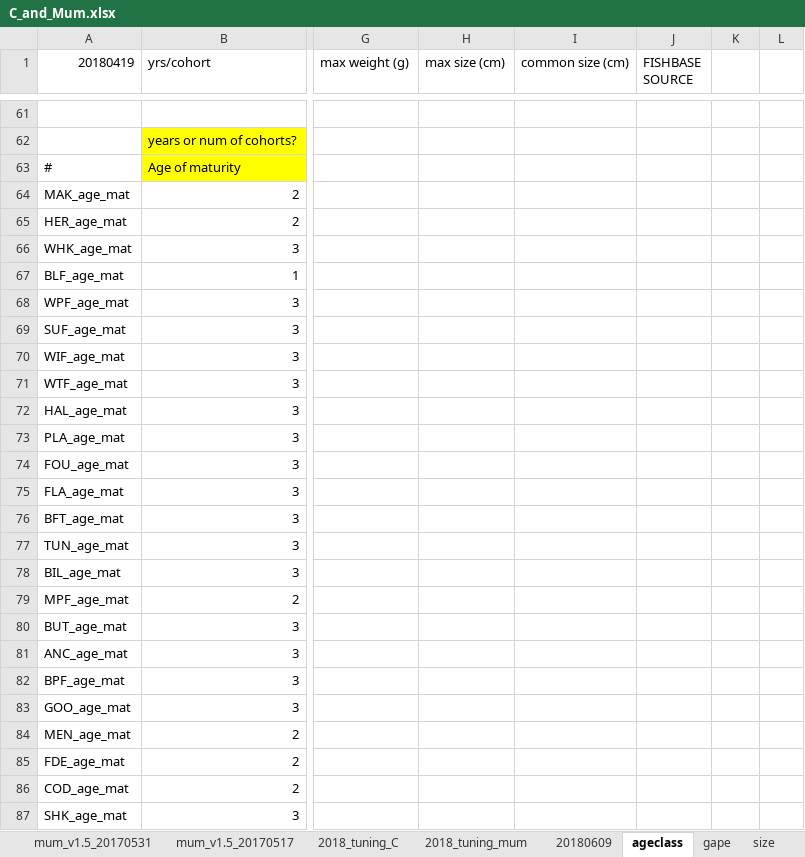
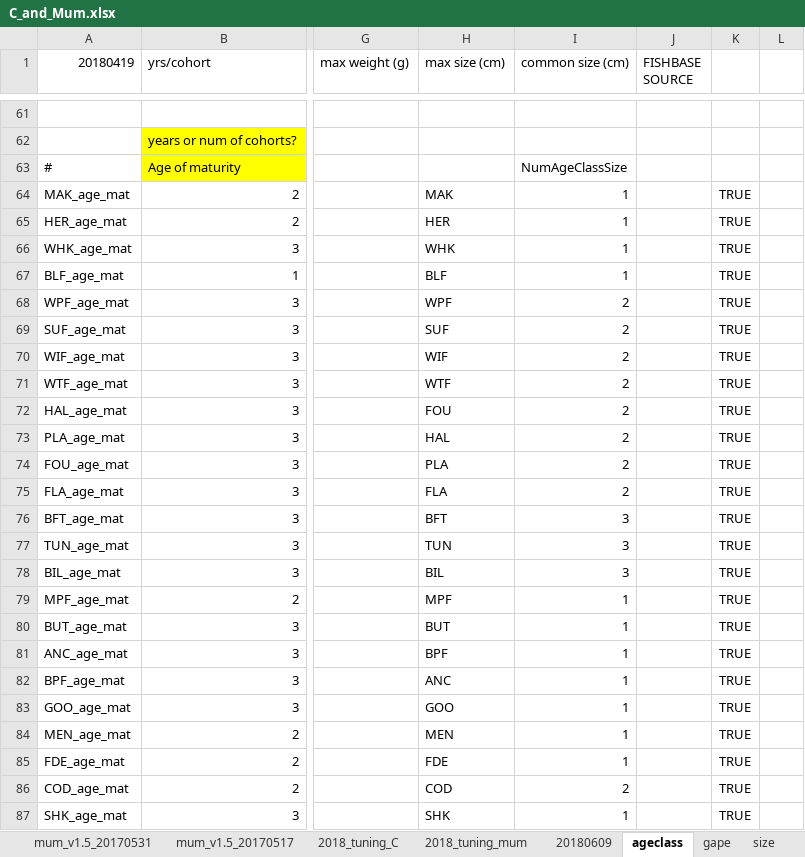
Before and after one commit to NEFSC/READ-EDAB-neusAtlantis, an Excel workbook: R/C_and_Mum.xlsx, sheet ageclass, drawn as a sheet; only a part is shown, gaps mark what is left out; values as stored, in another font and other column widths than the file's, no borders; conditional formats not drawn; the diff covers the shown part only; the diff names each change by its address in the sheet, - before the commit and + after, or states it on an @@ line.

```diff
--- a/R/C_and_Mum.xlsx (sheet ageclass)
+++ b/R/C_and_Mum.xlsx (sheet ageclass)
-I63 (common size (cm)): (empty)
+I63 (common size (cm)): NumAgeClassSize
-H64 (max size (cm)): (empty)
+H64 (max size (cm)): MAK
-I64:I67 (common size (cm)): (empty)
+I64:I67 (common size (cm)): 1
-K64:K87: (empty)
+K64:K87: TRUE
-H65 (max size (cm)): (empty)
+H65 (max size (cm)): HER
-H66 (max size (cm)): (empty)
+H66 (max size (cm)): WHK
-H67 (max size (cm)): (empty)
+H67 (max size (cm)): BLF
-H68 (max size (cm)): (empty)
+H68 (max size (cm)): WPF
-I68:I75 (common size (cm)): (empty)
+I68:I75 (common size (cm)): 2
-H69 (max size (cm)): (empty)
+H69 (max size (cm)): SUF
-H70 (max size (cm)): (empty)
+H70 (max size (cm)): WIF
-H71 (max size (cm)): (empty)
+H71 (max size (cm)): WTF
-H72 (max size (cm)): (empty)
+H72 (max size (cm)): FOU
-H73 (max size (cm)): (empty)
+H73 (max size (cm)): HAL
-H74 (max size (cm)): (empty)
+H74 (max size (cm)): PLA
-H75 (max size (cm)): (empty)
+H75 (max size (cm)): FLA
-H76 (max size (cm)): (empty)
+H76 (max size (cm)): BFT
-I76:I78 (common size (cm)): (empty)
+I76:I78 (common size (cm)): 3
-H77 (max size (cm)): (empty)
+H77 (max size (cm)): TUN
-H78 (max size (cm)): (empty)
+H78 (max size (cm)): BIL
-H79 (max size (cm)): (empty)
+H79 (max size (cm)): MPF
-I79:I85 (common size (cm)): (empty)
+I79:I85 (common size (cm)): 1
-H80 (max size (cm)): (empty)
+H80 (max size (cm)): BUT
-H81 (max size (cm)): (empty)
+H81 (max size (cm)): BPF
-H82 (max size (cm)): (empty)
+H82 (max size (cm)): ANC
-H83 (max size (cm)): (empty)
+H83 (max size (cm)): GOO
-H84 (max size (cm)): (empty)
+H84 (max size (cm)): MEN
-H85 (max size (cm)): (empty)
+H85 (max size (cm)): FDE
-H86 (max size (cm)): (empty)
+H86 (max size (cm)): COD
-I86 (common size (cm)): (empty)
+I86 (common size (cm)): 2
-H87 (max size (cm)): (empty)
+H87 (max size (cm)): SHK
-I87 (common size (cm)): (empty)
+I87 (common size (cm)): 1
```
Also changed, not shown: 30 added rows and 105 edited cells elsewhere in this sheet, sheet size, R/length_weight_v15.xlsx.
